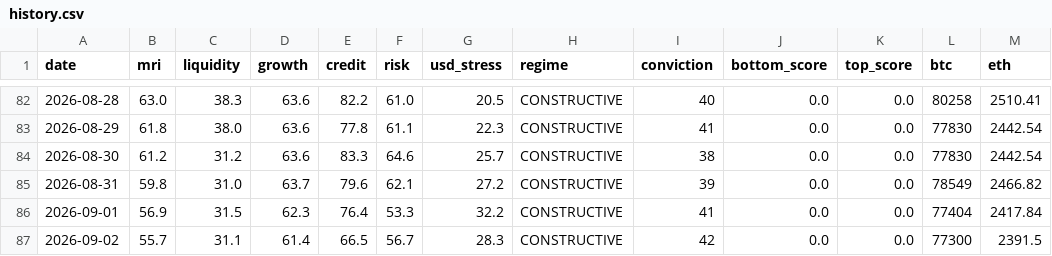
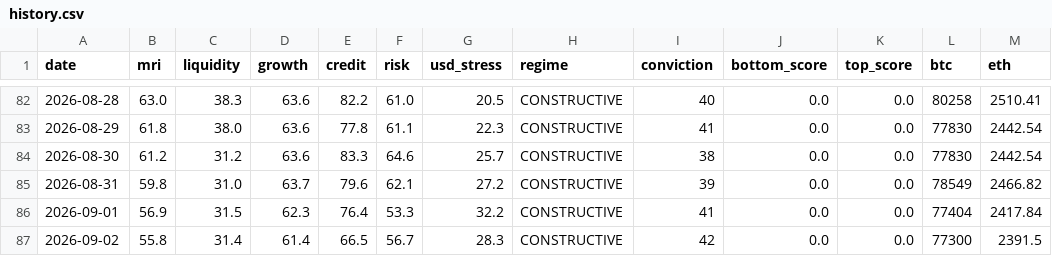
Before and after one commit to noahdeitmerg-svg/makro-dashboard, a CSV file: history.csv, drawn as a sheet; only a part is shown, gaps mark what is left out.

```diff
--- a/history.csv
+++ b/history.csv
@@ -86,2 +86,2 @@ date,mri,liquidity,growth,credit,risk,usd_stress,regime,conviction,bottom_score,
 2026-09-01,56.9,31.5,62.3,76.4,53.3,32.2,CONSTRUCTIVE,41,0.0,0.0,77404,2417.84
-2026-09-02,55.7,31.1,61.4,66.5,56.7,28.3,CONSTRUCTIVE,42,0.0,0.0,77300,2391.5
+2026-09-02,55.8,31.4,61.4,66.5,56.7,28.3,CONSTRUCTIVE,42,0.0,0.0,77300,2391.5
```
Also changed, not shown: 2 other files.
